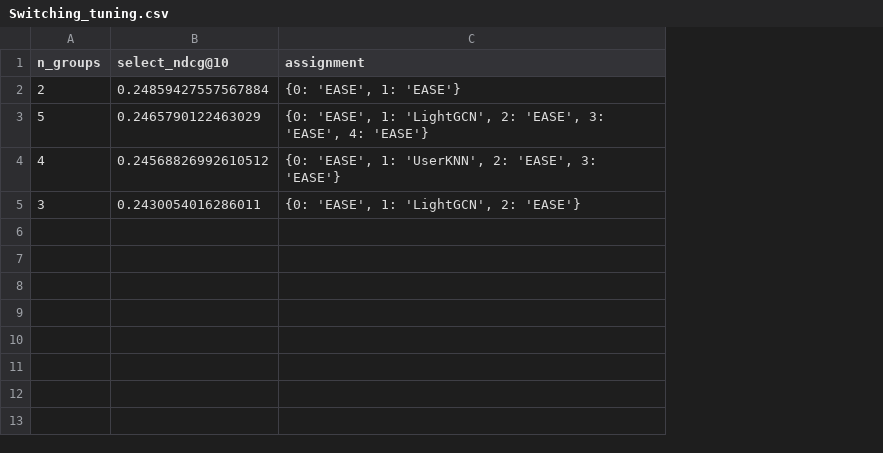
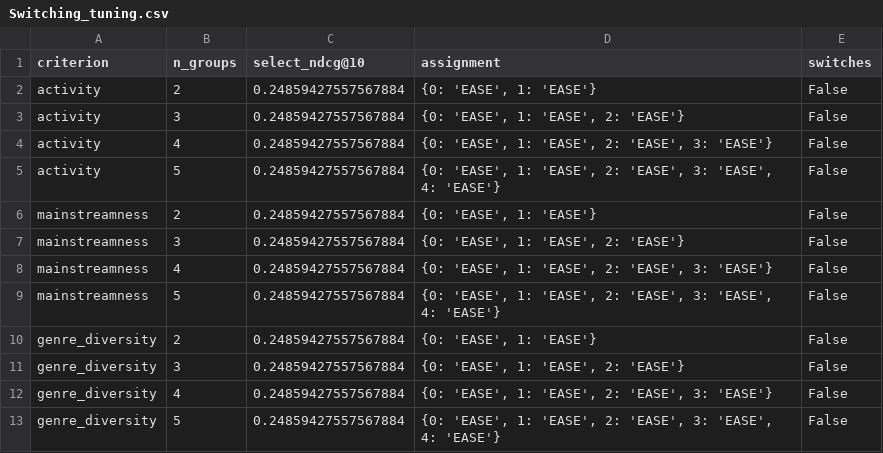
Before and after one commit to recommender-systems-group-17/RecSys, a CSV file: outputs/hybrids/Switching_tuning.csv, drawn as a sheet; addresses are those after the commit; the diff names each change by its address in the sheet, - before the commit and + after, or states it on an @@ line.

```diff
--- a/outputs/hybrids/Switching_tuning.csv
+++ b/outputs/hybrids/Switching_tuning.csv
+column A (criterion), row 2: activity; row 5: activity; row 8: mainstreamness; row 11: genre_diversity
+column E (switches), row 2: False; row 5: False; row 8: False; row 11: False
+row 3: activity | 3 | 0.24859427557567884 | {0: 'EASE', 1: 'EASE', 2: 'EASE'} | False
+row 4: activity | 4 | 0.24859427557567884 | {0: 'EASE', 1: 'EASE', 2: 'EASE', 3: 'EASE'} | False
-C5 (select_ndcg@10): 0.2465790122463029
+C5 (select_ndcg@10): 0.24859427557567884
-D5 (assignment): …'EASE', 1: 'LightGCN', 2: 'EASE',…
+D5 (assignment): …'EASE', 1: 'EASE', 2: 'EASE',…
+row 6: mainstreamness | 2 | 0.24859427557567884 | {0: 'EASE', 1: 'EASE'} | False
+row 7: mainstreamness | 3 | 0.24859427557567884 | {0: 'EASE', 1: 'EASE', 2: 'EASE'} | False
-C8 (select_ndcg@10): 0.24568826992610512
+C8 (select_ndcg@10): 0.24859427557567884
-D8 (assignment): …'EASE', 1: 'UserKNN', 2: 'EASE',…
+D8 (assignment): …'EASE', 1: 'EASE', 2: 'EASE',…
+row 9: mainstreamness | 5 | 0.24859427557567884 | {0: 'EASE', 1: 'EASE', 2: 'EASE', 3: 'EASE', 4: 'EASE'} | False
+row 10: genre_diversity | 2 | 0.24859427557567884 | {0: 'EASE', 1: 'EASE'} | False
-C11 (select_ndcg@10): 0.2430054016286011
+C11 (select_ndcg@10): 0.24859427557567884
-D11 (assignment): {0: 'EASE', 1: 'LightGCN', 2: 'EASE'}
+D11 (assignment): {0: 'EASE', 1: 'EASE', 2: 'EASE'}
+row 12: genre_diversity | 4 | 0.24859427557567884 | {0: 'EASE', 1: 'EASE', 2: 'EASE', 3: 'EASE'} | False
+row 13: genre_diversity | 5 | 0.24859427557567884 | {0: 'EASE', 1: 'EASE', 2: 'EASE', 3: 'EASE', 4: 'EASE'} | False
```
Also changed, not shown: outputs/hybrids/FeatureAugmentation_tuning.csv, outputs/hybrids/FeatureCombination_tuning.csv, 41 other files.
